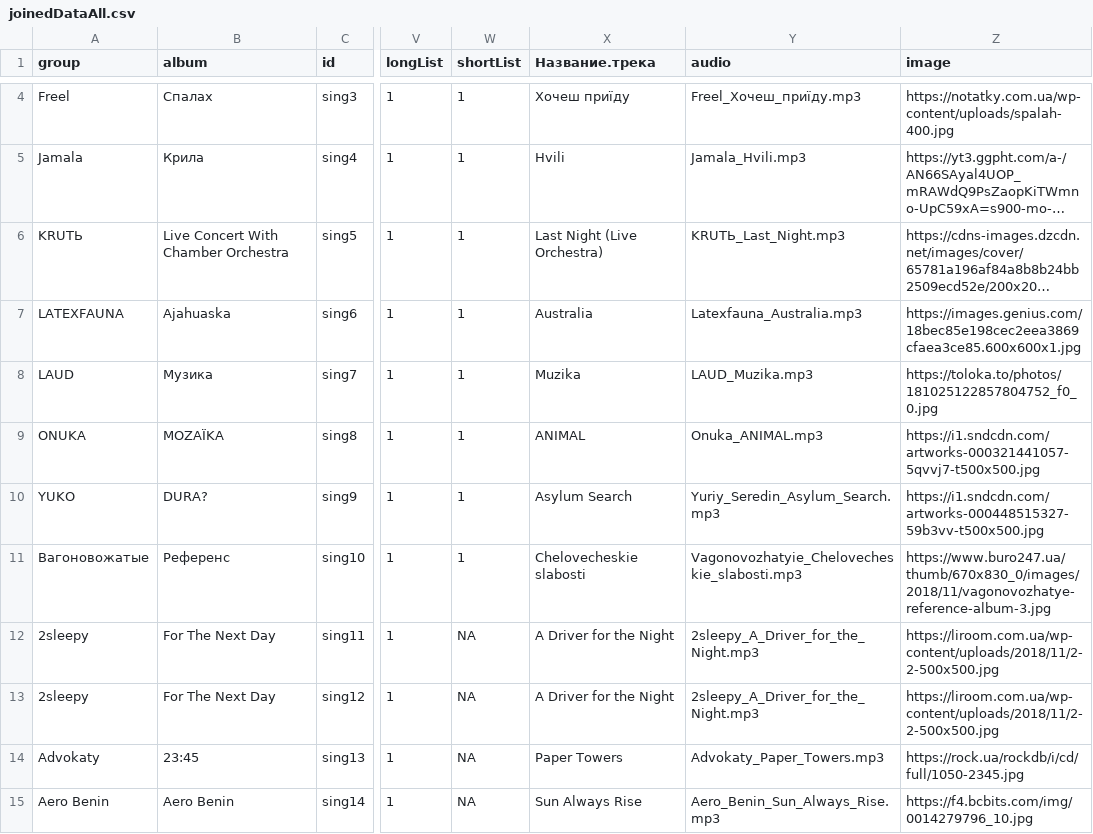
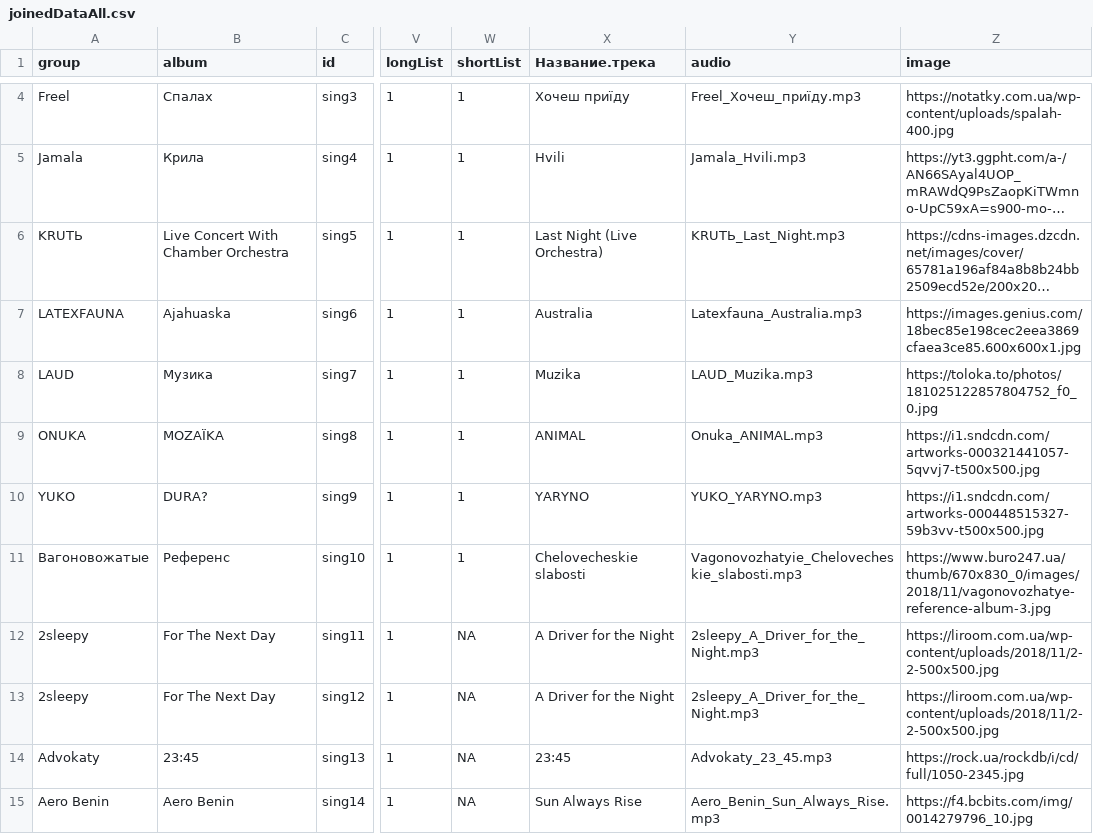
Before and after one commit to YevhDr/radio, a CSV file: data/joinedDataAll.csv, drawn as a sheet; only a part is shown, gaps mark what is left out; long unchanged cells end in …; the diff covers the shown part only; the diff names each change by its address in the sheet, - before the commit and + after, or states it on an @@ line.

```diff
--- a/data/joinedDataAll.csv
+++ b/data/joinedDataAll.csv
-X10 (Название.трека): Asylum Search
+X10 (Название.трека): YARYNO
-Y10 (audio): Yuriy_Seredin_Asylum_Search.mp3
+Y10 (audio): YUKO_YARYNO.mp3
-X14 (Название.трека): Paper Towers
+X14 (Название.трека): 23:45
-Y14 (audio): Advokaty_Paper_Towers.mp3
+Y14 (audio): Advokaty_23_45.mp3
```
Also changed, not shown: 48 edited cells elsewhere in this file, 4 other files.
